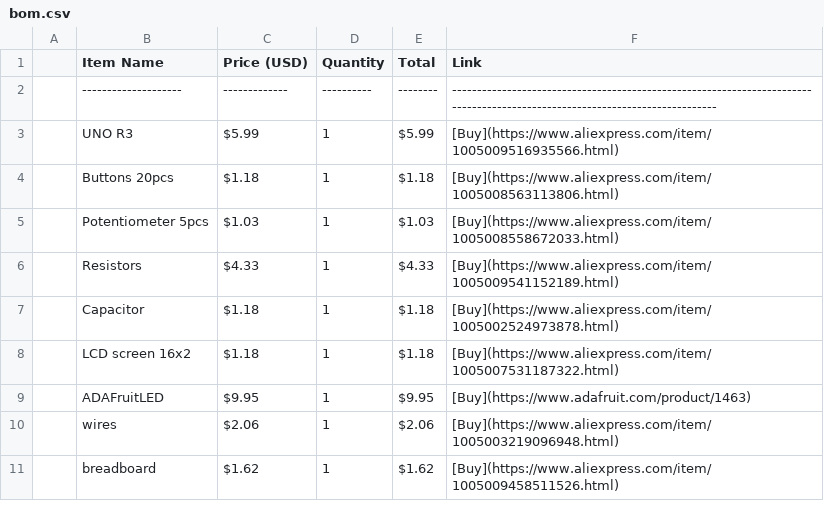
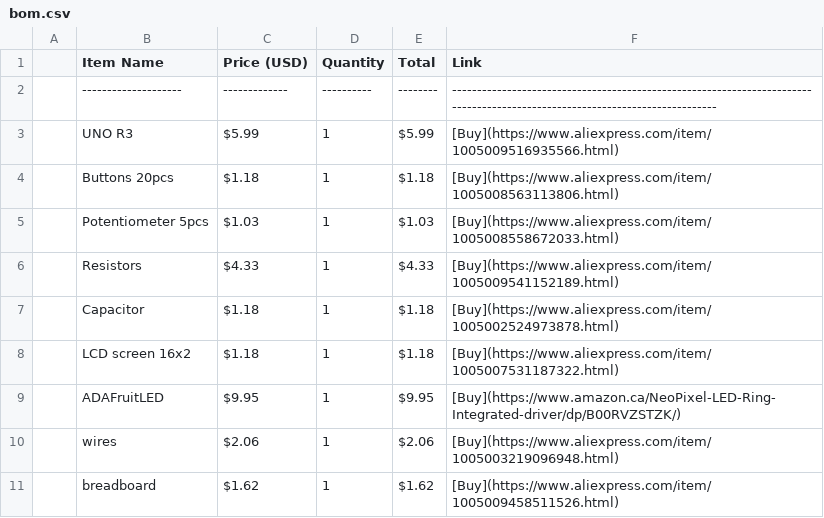
Before and after one commit to RikuZenithCodes/ReactorLamp, a CSV file: bom.csv, drawn as a sheet.

Commit message:
Update bom.csv

```diff
--- a/bom.csv
+++ b/bom.csv
@@ -8,3 +8,3 @@
 | LCD screen 16x2    | $1.18       | 1        | $1.18  | [Buy](https://www.aliexpress.com/item/1005007531187322.html)                                                                |
-| ADAFruitLED        | $9.95       | 1        | $9.95  | [Buy](https://www.adafruit.com/product/1463)                                                                                |
+| ADAFruitLED        | $9.95       | 1        | $9.95  | [Buy](https://www.amazon.ca/NeoPixel-LED-Ring-Integrated-driver/dp/B00RVZSTZK/)                                             |
 | wires              | $2.06       | 1        | $2.06  | [Buy](https://www.aliexpress.com/item/1005003219096948.html)                                                                |
```
